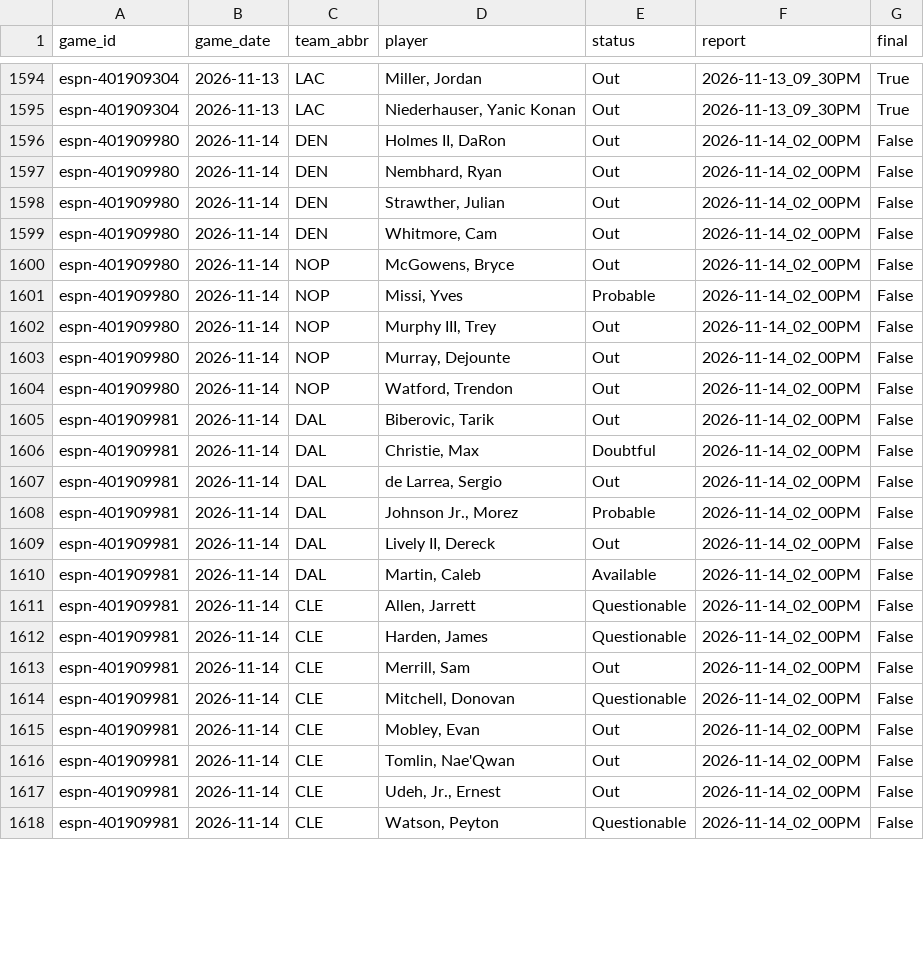
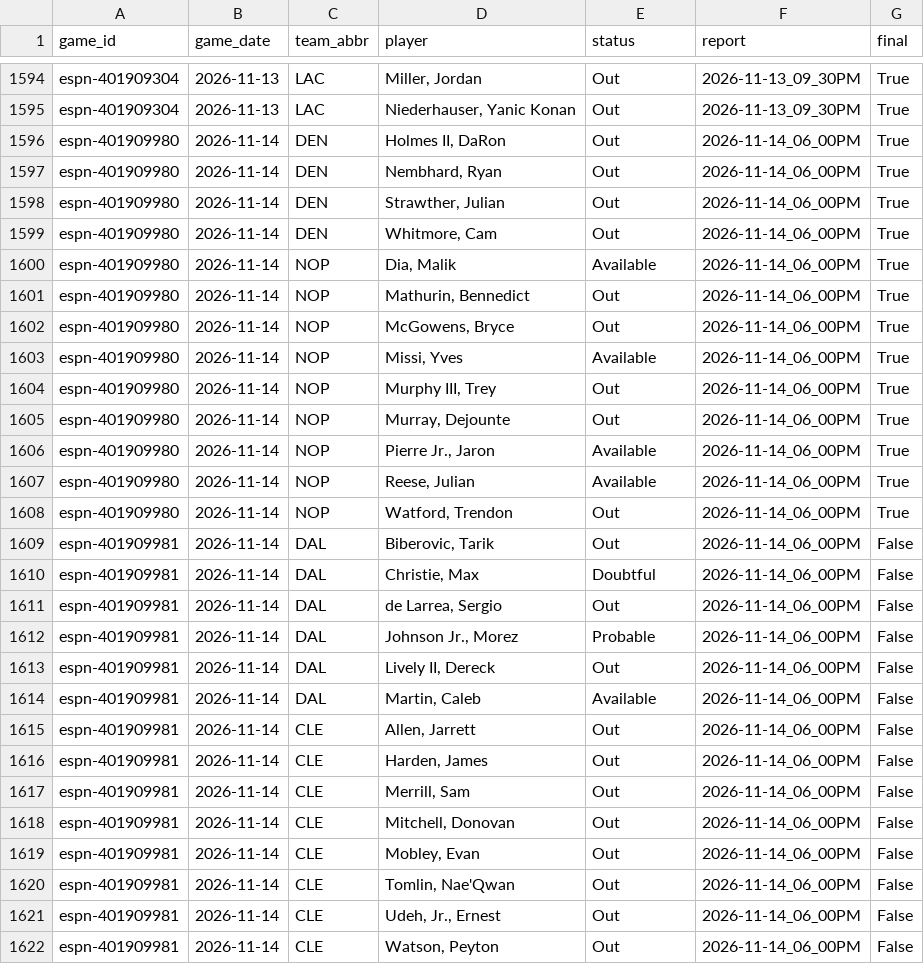
Before and after one commit to z3nsz/nba-prediction, a CSV file: live_state/listings_2026-27.csv, drawn as a sheet; only a part is shown, gaps mark what is left out; the diff covers the shown part only.

```diff
--- a/live_state/listings_2026-27.csv
+++ b/live_state/listings_2026-27.csv
@@ -1595,24 +1595,28 @@ espn-401909304,2026-11-13,LAC,"Miller, Jordan",Out,2026-11-13_09_30PM,True
 espn-401909304,2026-11-13,LAC,"Niederhauser, Yanic Konan",Out,2026-11-13_09_30PM,True
-espn-401909980,2026-11-14,DEN,"Holmes II, DaRon",Out,2026-11-14_02_00PM,False
-espn-401909980,2026-11-14,DEN,"Nembhard, Ryan",Out,2026-11-14_02_00PM,False
-espn-401909980,2026-11-14,DEN,"Strawther, Julian",Out,2026-11-14_02_00PM,False
-espn-401909980,2026-11-14,DEN,"Whitmore, Cam",Out,2026-11-14_02_00PM,False
-espn-401909980,2026-11-14,NOP,"McGowens, Bryce",Out,2026-11-14_02_00PM,False
-espn-401909980,2026-11-14,NOP,"Missi, Yves",Probable,2026-11-14_02_00PM,False
-espn-401909980,2026-11-14,NOP,"Murphy III, Trey",Out,2026-11-14_02_00PM,False
-espn-401909980,2026-11-14,NOP,"Murray, Dejounte",Out,2026-11-14_02_00PM,False
-espn-401909980,2026-11-14,NOP,"Watford, Trendon",Out,2026-11-14_02_00PM,False
-espn-401909981,2026-11-14,DAL,"Biberovic, Tarik",Out,2026-11-14_02_00PM,False
-espn-401909981,2026-11-14,DAL,"Christie, Max",Doubtful,2026-11-14_02_00PM,False
-espn-401909981,2026-11-14,DAL,"de Larrea, Sergio",Out,2026-11-14_02_00PM,False
-espn-401909981,2026-11-14,DAL,"Johnson Jr., Morez",Probable,2026-11-14_02_00PM,False
-espn-401909981,2026-11-14,DAL,"Lively II, Dereck",Out,2026-11-14_02_00PM,False
-espn-401909981,2026-11-14,DAL,"Martin, Caleb",Available,2026-11-14_02_00PM,False
-espn-401909981,2026-11-14,CLE,"Allen, Jarrett",Questionable,2026-11-14_02_00PM,False
-espn-401909981,2026-11-14,CLE,"Harden, James",Questionable,2026-11-14_02_00PM,False
-espn-401909981,2026-11-14,CLE,"Merrill, Sam",Out,2026-11-14_02_00PM,False
-espn-401909981,2026-11-14,CLE,"Mitchell, Donovan",Questionable,2026-11-14_02_00PM,False
-espn-401909981,2026-11-14,CLE,"Mobley, Evan",Out,2026-11-14_02_00PM,False
-espn-401909981,2026-11-14,CLE,"Tomlin, Nae'Qwan",Out,2026-11-14_02_00PM,False
-espn-401909981,2026-11-14,CLE,"Udeh, Jr., Ernest",Out,2026-11-14_02_00PM,False
-espn-401909981,2026-11-14,CLE,"Watson, Peyton",Questionable,2026-11-14_02_00PM,False
+espn-401909980,2026-11-14,DEN,"Holmes II, DaRon",Out,2026-11-14_06_00PM,True
+espn-401909980,2026-11-14,DEN,"Nembhard, Ryan",Out,2026-11-14_06_00PM,True
+espn-401909980,2026-11-14,DEN,"Strawther, Julian",Out,2026-11-14_06_00PM,True
+espn-401909980,2026-11-14,DEN,"Whitmore, Cam",Out,2026-11-14_06_00PM,True
+espn-401909980,2026-11-14,NOP,"Dia, Malik",Available,2026-11-14_06_00PM,True
+espn-401909980,2026-11-14,NOP,"Mathurin, Bennedict",Out,2026-11-14_06_00PM,True
+espn-401909980,2026-11-14,NOP,"McGowens, Bryce",Out,2026-11-14_06_00PM,True
+espn-401909980,2026-11-14,NOP,"Missi, Yves",Available,2026-11-14_06_00PM,True
+espn-401909980,2026-11-14,NOP,"Murphy III, Trey",Out,2026-11-14_06_00PM,True
+espn-401909980,2026-11-14,NOP,"Murray, Dejounte",Out,2026-11-14_06_00PM,True
+espn-401909980,2026-11-14,NOP,"Pierre Jr., Jaron",Available,2026-11-14_06_00PM,True
+espn-401909980,2026-11-14,NOP,"Reese, Julian",Available,2026-11-14_06_00PM,True
+espn-401909980,2026-11-14,NOP,"Watford, Trendon",Out,2026-11-14_06_00PM,True
+espn-401909981,2026-11-14,DAL,"Biberovic, Tarik",Out,2026-11-14_06_00PM,False
+espn-401909981,2026-11-14,DAL,"Christie, Max",Doubtful,2026-11-14_06_00PM,False
+espn-401909981,2026-11-14,DAL,"de Larrea, Sergio",Out,2026-11-14_06_00PM,False
+espn-401909981,2026-11-14,DAL,"Johnson Jr., Morez",Probable,2026-11-14_06_00PM,False
+espn-401909981,2026-11-14,DAL,"Lively II, Dereck",Out,2026-11-14_06_00PM,False
+espn-401909981,2026-11-14,DAL,"Martin, Caleb",Available,2026-11-14_06_00PM,False
+espn-401909981,2026-11-14,CLE,"Allen, Jarrett",Out,2026-11-14_06_00PM,False
+espn-401909981,2026-11-14,CLE,"Harden, James",Out,2026-11-14_06_00PM,False
+espn-401909981,2026-11-14,CLE,"Merrill, Sam",Out,2026-11-14_06_00PM,False
+espn-401909981,2026-11-14,CLE,"Mitchell, Donovan",Out,2026-11-14_06_00PM,False
+espn-401909981,2026-11-14,CLE,"Mobley, Evan",Out,2026-11-14_06_00PM,False
+espn-401909981,2026-11-14,CLE,"Tomlin, Nae'Qwan",Out,2026-11-14_06_00PM,False
+espn-401909981,2026-11-14,CLE,"Udeh, Jr., Ernest",Out,2026-11-14_06_00PM,False
+espn-401909981,2026-11-14,CLE,"Watson, Peyton",Out,2026-11-14_06_00PM,False
```
Also changed, not shown: 6 added rows and 27 edited cells elsewhere in this file, live_state/predictions_2026-27.csv, 6 other files.
